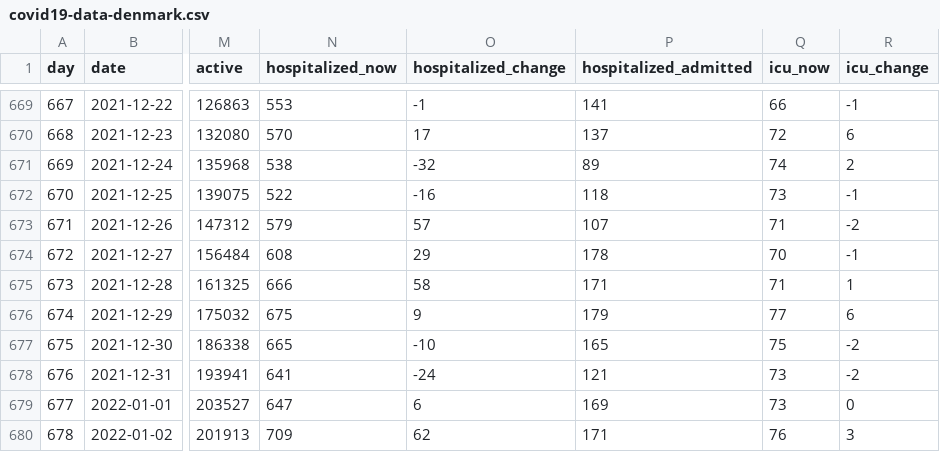
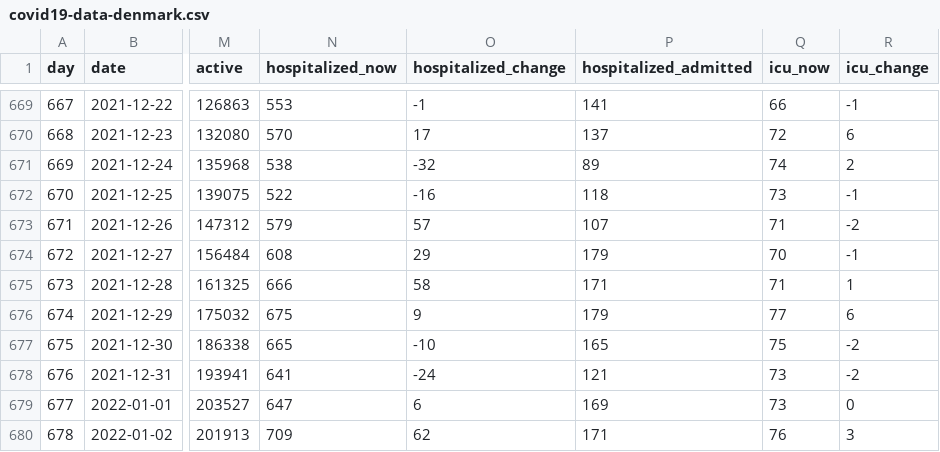
Before and after one commit to xidus/covid-19, a CSV file: covid19-data-denmark.csv, drawn as a sheet; only a part is shown, gaps mark what is left out; the diff covers the shown part only; the diff names each change by its address in the sheet, - before the commit and + after, or states it on an @@ line.

```diff
--- a/covid19-data-denmark.csv
+++ b/covid19-data-denmark.csv
-P674 (hospitalized_admitted): 178
+P674 (hospitalized_admitted): 179
```
Also changed, not shown: 1 added row and 11 edited cells elsewhere in this file, 1 other file.
